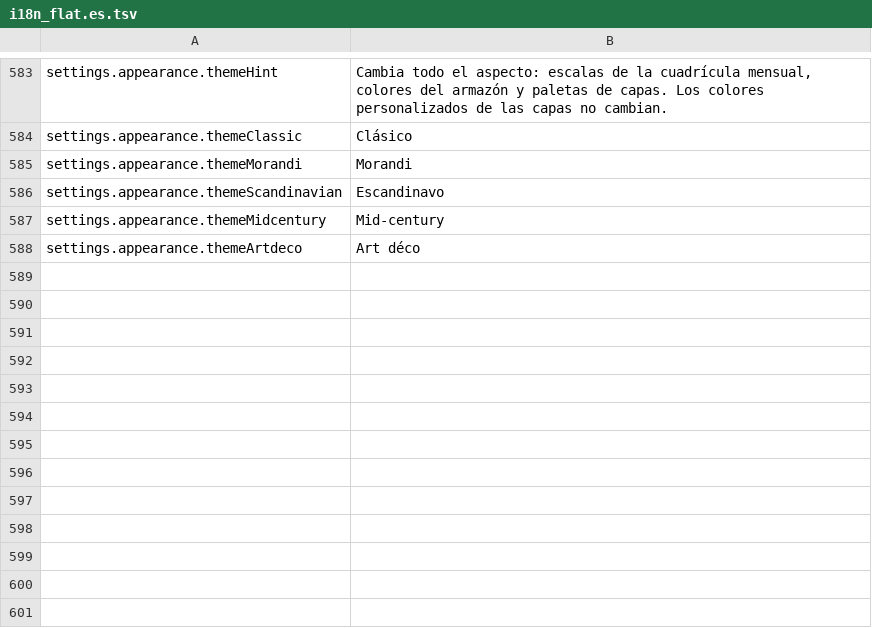
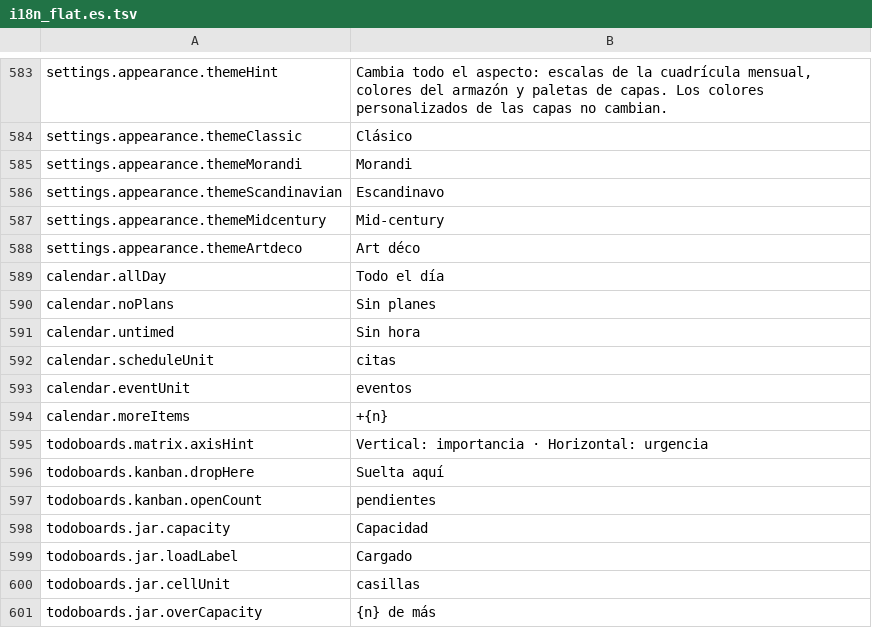
Before and after one commit to TTDiang2/TT_Calendar, a TSV file: frontend/i18n_flat.es.tsv, drawn as a sheet; only a part is shown, gaps mark what is left out; the diff names each change by its address in the sheet, - before the commit and + after, or states it on an @@ line.

```diff
--- a/frontend/i18n_flat.es.tsv
+++ b/frontend/i18n_flat.es.tsv
+row 589: calendar.allDay | Todo el día
+row 590: calendar.noPlans | Sin planes
+row 591: calendar.untimed | Sin hora
+row 592: calendar.scheduleUnit | citas
+row 593: calendar.eventUnit | eventos
+row 594: calendar.moreItems | +{n}
+row 595: todoboards.matrix.axisHint | Vertical: importancia · Horizontal: urgencia
+row 596: todoboards.kanban.dropHere | Suelta aquí
+row 597: todoboards.kanban.openCount | pendientes
+row 598: todoboards.jar.capacity | Capacidad
+row 599: todoboards.jar.loadLabel | Cargado
+row 600: todoboards.jar.cellUnit | casillas
+row 601: todoboards.jar.overCapacity | {n} de más
```
Also changed, not shown: frontend/i18n_flat.fr.tsv, frontend/i18n_flat.ru.tsv, 14 other files.
